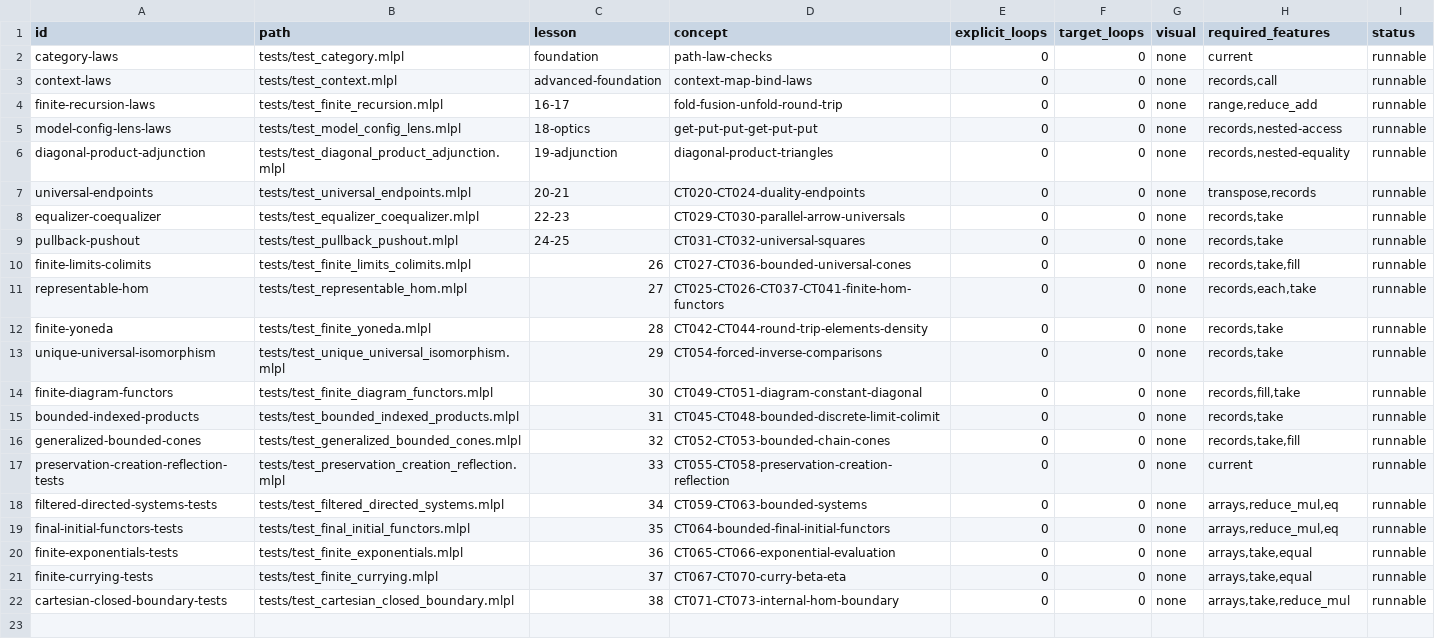
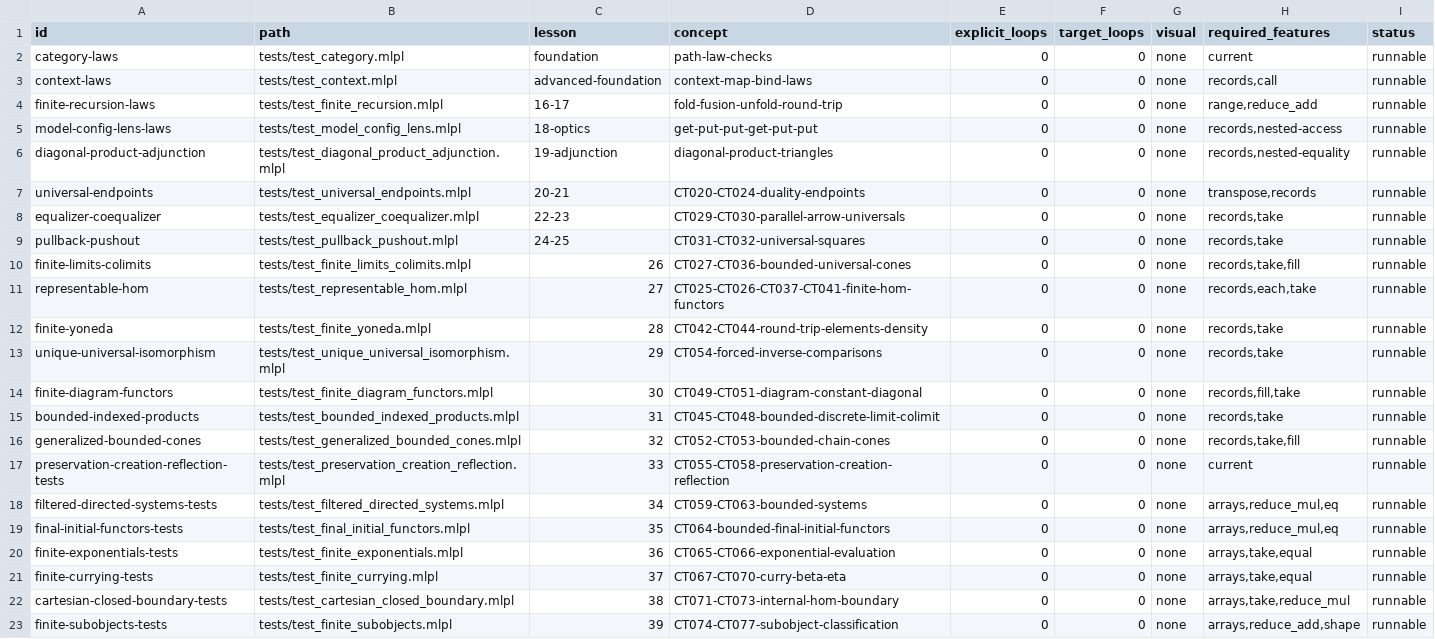
Before and after one commit to sw-ml-study/demo-category-theory, a TSV file: catalog/tests.tsv, drawn as a sheet; the diff names each change by its address in the sheet, - before the commit and + after, or states it on an @@ line.

Commit message:
feat: classify finite subobjects
Implement CT074-CT076 by enumerating all four subobjects of a two-point set and checking characteristic maps into the two-valued truth object with a wrong-subset witness.

Implement CT077 as an explicit partial-map encoding whose stored output count matches its true domain positions, while documenting the absence of static mono and partial-function types.

Add Lesson 39 CLI/browser visual, tests, README, curricula, capability matrix, quality ledger, plan, and both research logs. Full gate passes with 39 demos and 56 tests.

```diff
--- a/catalog/tests.tsv
+++ b/catalog/tests.tsv
+row 23: finite-subobjects-tests | tests/test_finite_subobjects.mlpl | 39 | CT074-CT077-subobject-classification | 0 | 0 | none | arrays,reduce_add,shape | runnable
```
Also changed, not shown: catalog/demos.tsv, docs/lesson-quality.tsv, 18 other files.
